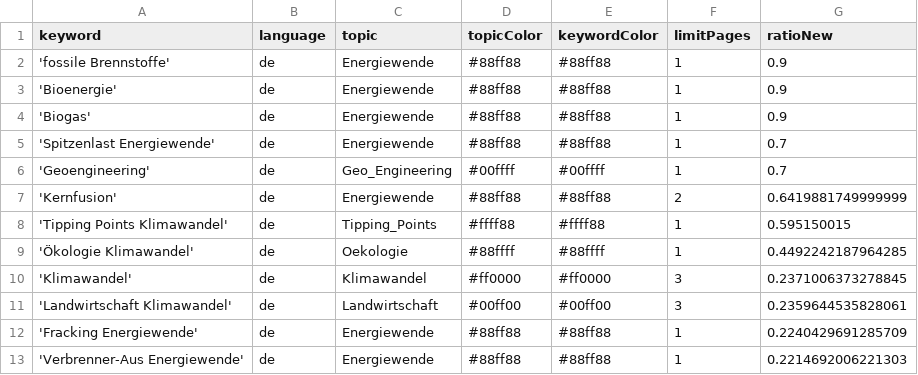
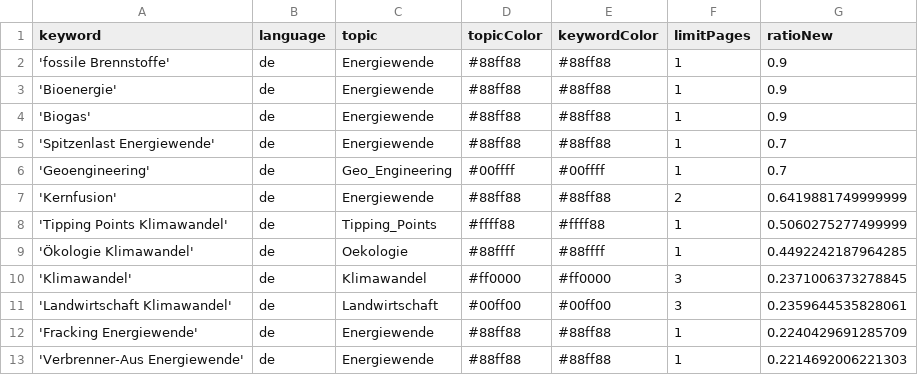
Before and after one commit to daschu83-news/climateIsComing, a CSV file: keywords.csv, drawn as a sheet; only a part is shown.

Commit message:
Commit from GitHub Actions (harvest:0.0)

```diff
--- a/keywords.csv
+++ b/keywords.csv
@@ -7,3 +7,3 @@ keyword,language,topic,topicColor,keywordColor,limitPages,ratioNew
 'Kernfusion',de,Energiewende,#88ff88,#88ff88,2,0.6419881749999999
-'Tipping Points Klimawandel',de,Tipping_Points,#ffff88,#ffff88,1,0.595150015
+'Tipping Points Klimawandel',de,Tipping_Points,#ffff88,#ffff88,1,0.5060275277499999
 'Ökologie Klimawandel',de,Oekologie,#88ffff,#88ffff,1,0.4492242187964285
```
